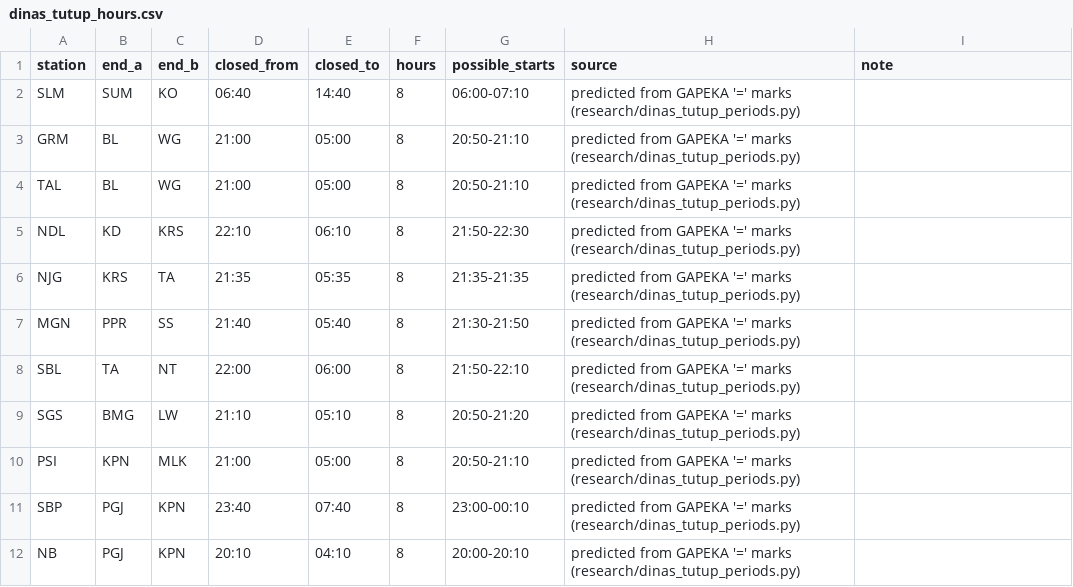
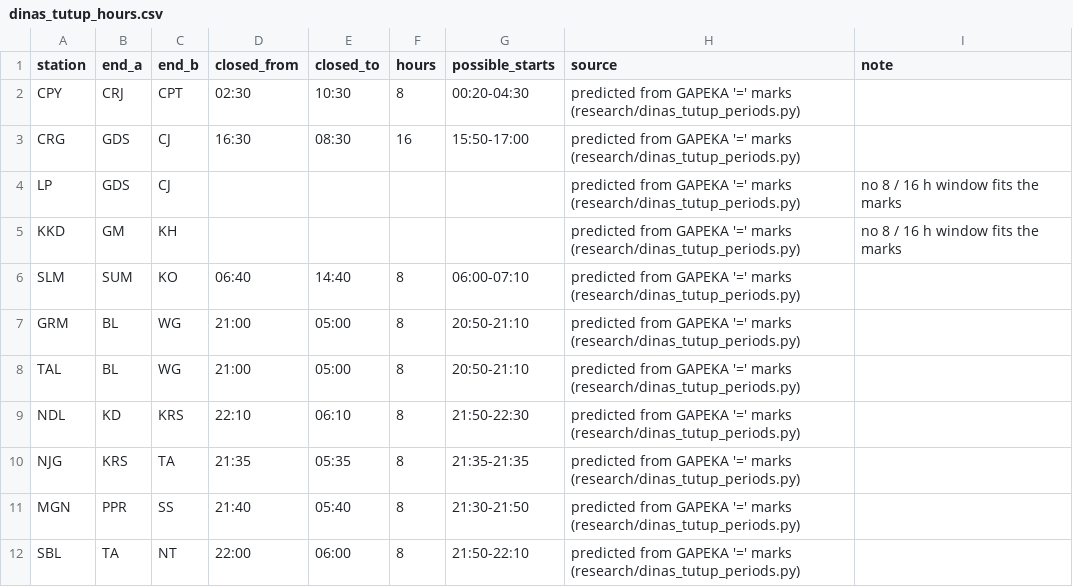
Before and after one commit to transportforbandung/Gapeka-parser, a CSV file: rules/dinas_tutup_hours.csv, drawn as a sheet; only a part is shown; the shorter side is filled out with more unchanged rows.

```diff
--- a/rules/dinas_tutup_hours.csv
+++ b/rules/dinas_tutup_hours.csv
@@ -1,2 +1,6 @@
 station,end_a,end_b,closed_from,closed_to,hours,possible_starts,source,note
+CPY,CRJ,CPT,02:30,10:30,8,00:20-04:30,predicted from GAPEKA '=' marks (research/dinas_tutup_periods.py),
+CRG,GDS,CJ,16:30,08:30,16,15:50-17:00,predicted from GAPEKA '=' marks (research/dinas_tutup_periods.py),
+LP,GDS,CJ,,,,,predicted from GAPEKA '=' marks (research/dinas_tutup_periods.py),no 8 / 16 h window fits the marks
+KKD,GM,KH,,,,,predicted from GAPEKA '=' marks (research/dinas_tutup_periods.py),no 8 / 16 h window fits the marks
 SLM,SUM,KO,06:40,14:40,8,06:00-07:10,predicted from GAPEKA '=' marks (research/dinas_tutup_periods.py),
```
Also changed, not shown: 5 other files.
